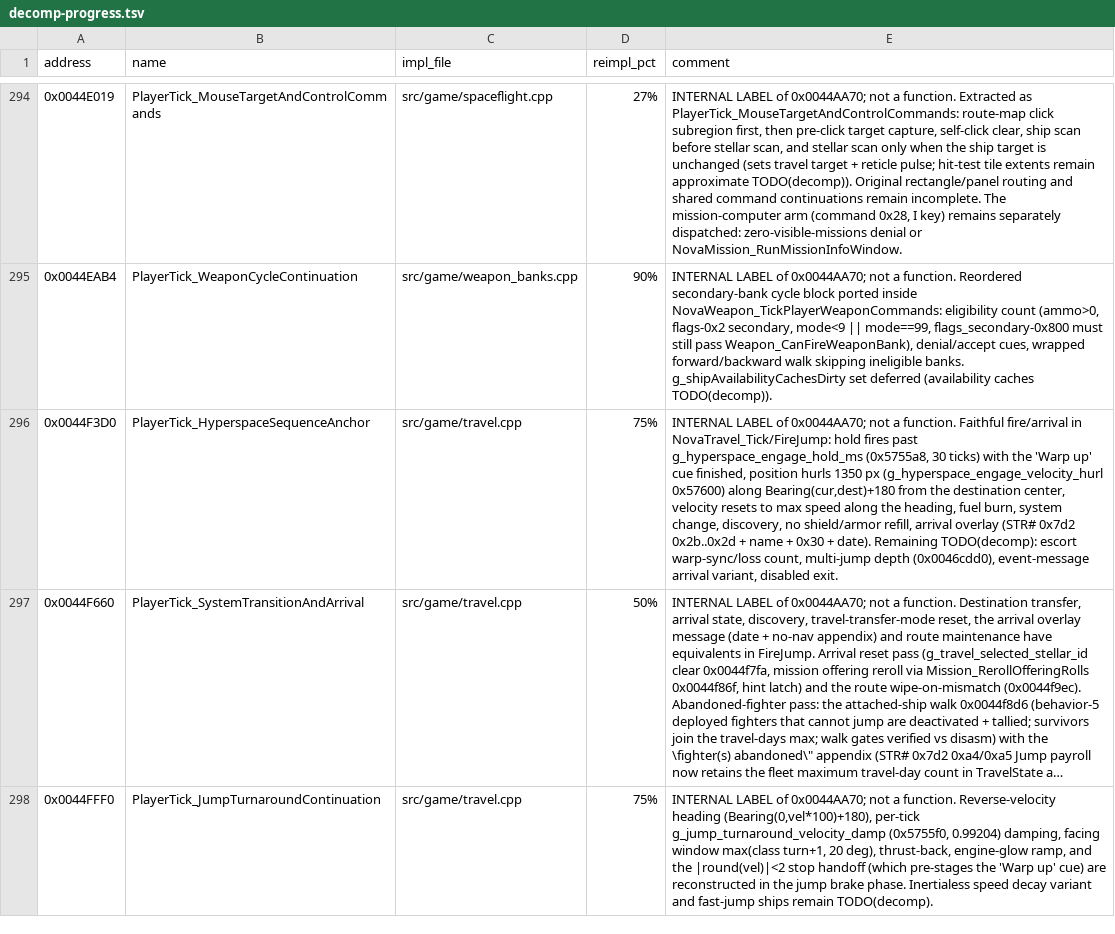
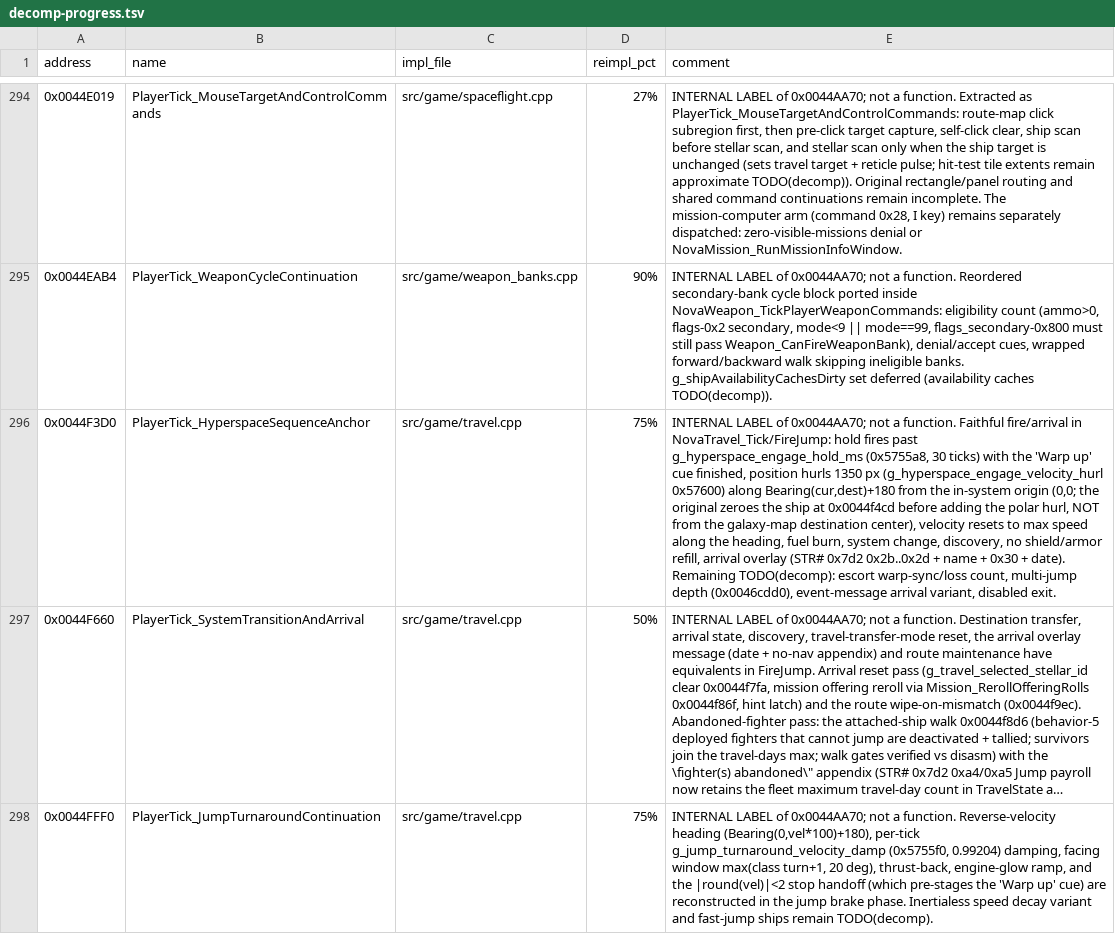
Before and after one commit to wraitii/evnova-decomp, a TSV file: decomp-progress.tsv, drawn as a sheet; only a part is shown, gaps mark what is left out; long unchanged cells end in …; the diff names each change by its address in the sheet, - before the commit and + after, or states it on an @@ line.

Commit message:
fix(travel): hurl hyperspace arrivals from the in-system origin
The original zeroes the ship position (0x0044f4cd) before adding the
polar arrival hurl, so the 1350 px offset is measured from the new
system's in-system origin (0,0), not its galaxy-map position. Do the
same in FireJump; the starmap pan still recentres on the destination
system's map coordinates (0x0044f8a6).

```diff
--- a/decomp-progress.tsv
+++ b/decomp-progress.tsv
-E296 (comment): …from the destination center, velocity resets…
+E296 (comment): …from the in-system origin (0,0; the original zeroes the ship at 0x0044f4cd before adding the polar hurl, NOT from the galaxy-map destination center), velocity resets…
```
Also changed, not shown: 4 other files.
